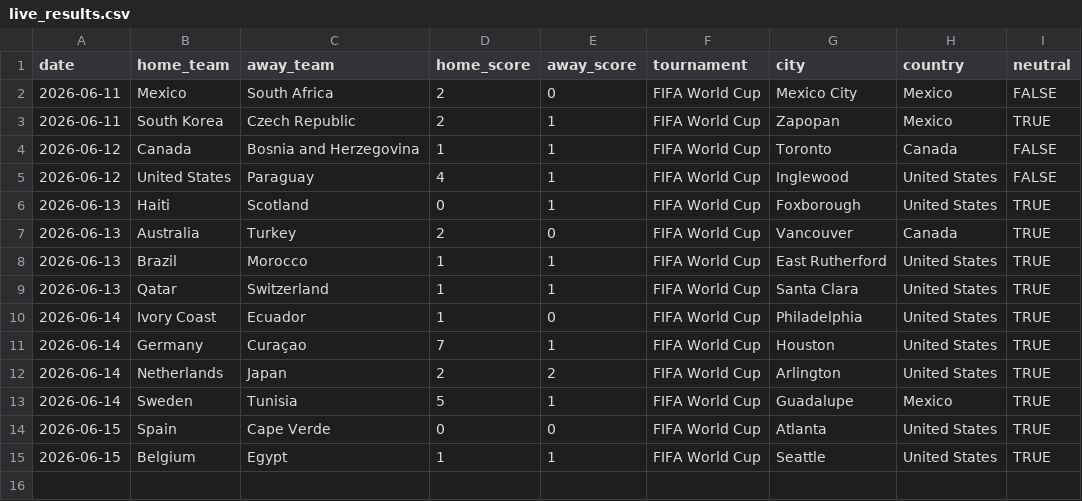
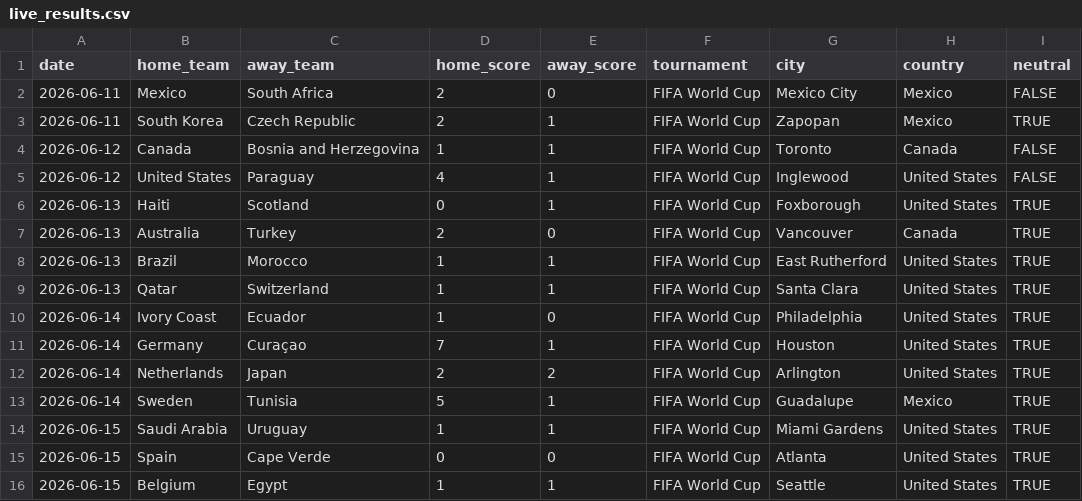
Before and after one commit to agends-afk/World-Cup-Predictor, a CSV file: data/live_results.csv, drawn as a sheet.

```diff
--- a/data/live_results.csv
+++ b/data/live_results.csv
@@ -13,2 +13,3 @@ date,home_team,away_team,home_score,away_score,tournament,city,country,neutral
 2026-06-14,Sweden,Tunisia,5,1,FIFA World Cup,Guadalupe,Mexico,TRUE
+2026-06-15,Saudi Arabia,Uruguay,1,1,FIFA World Cup,Miami Gardens,United States,TRUE
 2026-06-15,Spain,Cape Verde,0,0,FIFA World Cup,Atlanta,United States,TRUE
```
Also changed, not shown: 6 other files.
